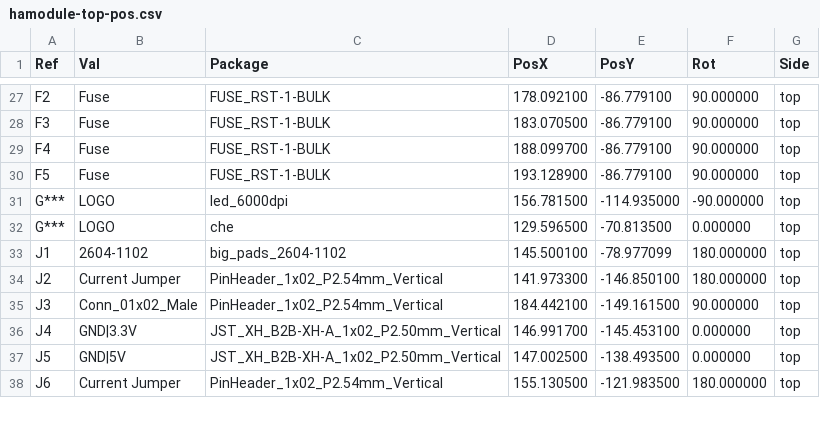
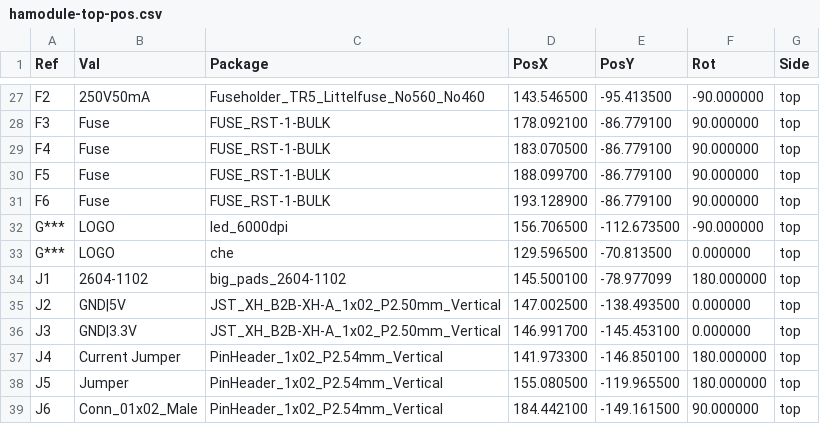
Before and after one commit to crgarcia12/electronics-homeassistant-lightscontroll, a CSV file: PCB/schematics-v17/kicad/smt-assembly/hamodule-top-pos.csv, drawn as a sheet; only a part is shown, gaps mark what is left out; the diff covers the shown part only.

```diff
--- a/PCB/schematics-v17/kicad/smt-assembly/hamodule-top-pos.csv
+++ b/PCB/schematics-v17/kicad/smt-assembly/hamodule-top-pos.csv
@@ -27,12 +27,13 @@ Ref,Val,Package,PosX,PosY,Rot,Side
-"F2","Fuse","FUSE_RST-1-BULK",178.092100,-86.779100,90.000000,top
-"F3","Fuse","FUSE_RST-1-BULK",183.070500,-86.779100,90.000000,top
-"F4","Fuse","FUSE_RST-1-BULK",188.099700,-86.779100,90.000000,top
-"F5","Fuse","FUSE_RST-1-BULK",193.128900,-86.779100,90.000000,top
-"G***","LOGO","led_6000dpi",156.781500,-114.935000,-90.000000,top
+"F2","250V50mA","Fuseholder_TR5_Littelfuse_No560_No460",143.546500,-95.413500,-90.000000,top
+"F3","Fuse","FUSE_RST-1-BULK",178.092100,-86.779100,90.000000,top
+"F4","Fuse","FUSE_RST-1-BULK",183.070500,-86.779100,90.000000,top
+"F5","Fuse","FUSE_RST-1-BULK",188.099700,-86.779100,90.000000,top
+"F6","Fuse","FUSE_RST-1-BULK",193.128900,-86.779100,90.000000,top
+"G***","LOGO","led_6000dpi",156.706500,-112.673500,-90.000000,top
 "G***","LOGO","che",129.596500,-70.813500,0.000000,top
 "J1","2604-1102","big_pads_2604-1102",145.500100,-78.977099,180.000000,top
-"J2","Current Jumper","PinHeader_1x02_P2.54mm_Vertical",141.973300,-146.850100,180.000000,top
-"J3","Conn_01x02_Male","PinHeader_1x02_P2.54mm_Vertical",184.442100,-149.161500,90.000000,top
-"J4","GND|3.3V","JST_XH_B2B-XH-A_1x02_P2.50mm_Vertical",146.991700,-145.453100,0.000000,top
-"J5","GND|5V","JST_XH_B2B-XH-A_1x02_P2.50mm_Vertical",147.002500,-138.493500,0.000000,top
-"J6","Current Jumper","PinHeader_1x02_P2.54mm_Vertical",155.130500,-121.983500,180.000000,top
+"J2","GND|5V","JST_XH_B2B-XH-A_1x02_P2.50mm_Vertical",147.002500,-138.493500,0.000000,top
+"J3","GND|3.3V","JST_XH_B2B-XH-A_1x02_P2.50mm_Vertical",146.991700,-145.453100,0.000000,top
+"J4","Current Jumper","PinHeader_1x02_P2.54mm_Vertical",141.973300,-146.850100,180.000000,top
+"J5","Jumper","PinHeader_1x02_P2.54mm_Vertical",155.080500,-119.965500,180.000000,top
+"J6","Conn_01x02_Male","PinHeader_1x02_P2.54mm_Vertical",184.442100,-149.161500,90.000000,top
```
Also changed, not shown: 3 added rows, 2 removed rows and 123 edited cells elsewhere in this file, PCB/schematics-v17/kicad/smt-assembly/BOM.csv, PCB/schematics-v17/kicad/smt-assembly/hamodule-top-pos-jlcpcb.csv, 44 other files.
